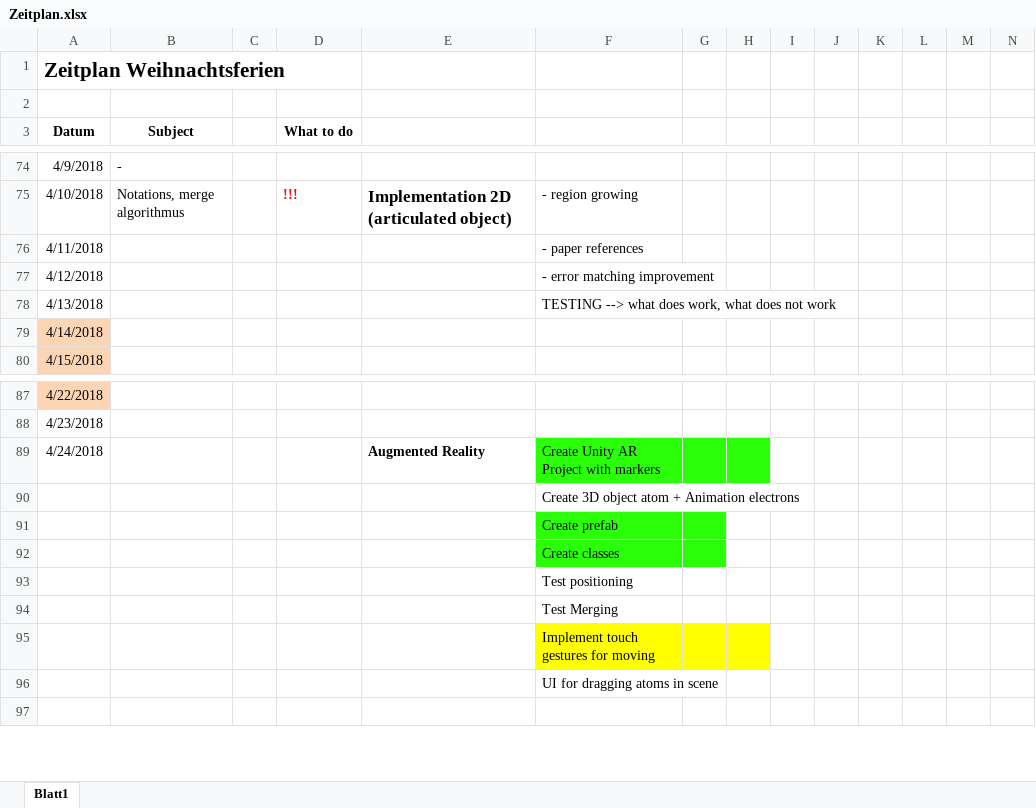
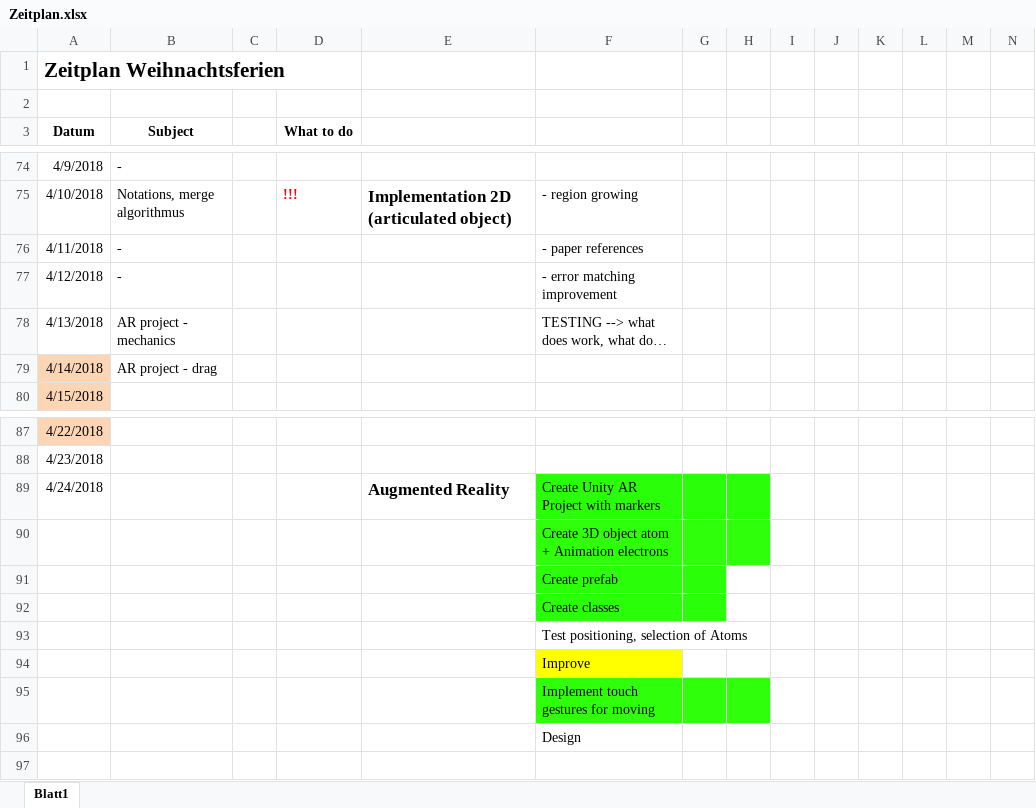
Before and after one commit to annamaureder/Masterproject, an Excel workbook: Documentation/Zeitplan.xlsx, sheet Blatt1, drawn as a sheet; only a part is shown, gaps mark what is left out; long unchanged cells end in …; values as stored, in another font and other column widths than the file's, no borders; the diff names each change by its address in the sheet, - before the commit and + after, or states it on an @@ line.

Commit message:
Update timetable

```diff
--- a/Documentation/Zeitplan.xlsx (sheet Blatt1)
+++ b/Documentation/Zeitplan.xlsx (sheet Blatt1)
-B76:B77 (Subject): (empty)
+B76:B77 (Subject): -
-B78 (Subject): (empty)
+B78 (Subject): AR project - mechanics
-B79 (Subject): (empty)
+B79 (Subject): AR project - drag
@@ E89 text size: larger @@
-F90:H90 fill: none
+F90:H90 fill: #30FF0C
-F93: Test positioning
+F93: Test positioning, selection of Atoms
-F94: Test Merging
+F94: Improve
-F94 fill: none
+F94 fill: #FFFF00
-F95:H95 fill: #FFFF00
+F95:H95 fill: #30FF0C
-F96: UI for dragging atoms in scene
+F96: Design
```
